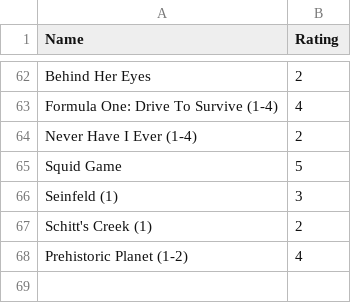
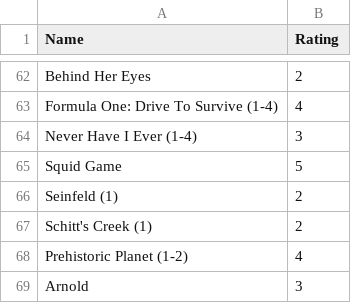
Before and after one commit to tnoel999888/movie-list, a CSV file: _data/tv-ratings.csv, drawn as a sheet; only a part is shown, gaps mark what is left out.

Commit message:
Update tv-ratings.csv

```diff
--- a/_data/tv-ratings.csv
+++ b/_data/tv-ratings.csv
@@ -63,6 +63,7 @@ Behind Her Eyes, 2
 Formula One: Drive To Survive (1-4), 4
-Never Have I Ever (1-4), 2
+Never Have I Ever (1-4), 3
 Squid Game, 5
-Seinfeld (1), 3
+Seinfeld (1), 2
 Schitt's Creek (1), 2
 Prehistoric Planet (1-2), 4
+Arnold, 3
```
